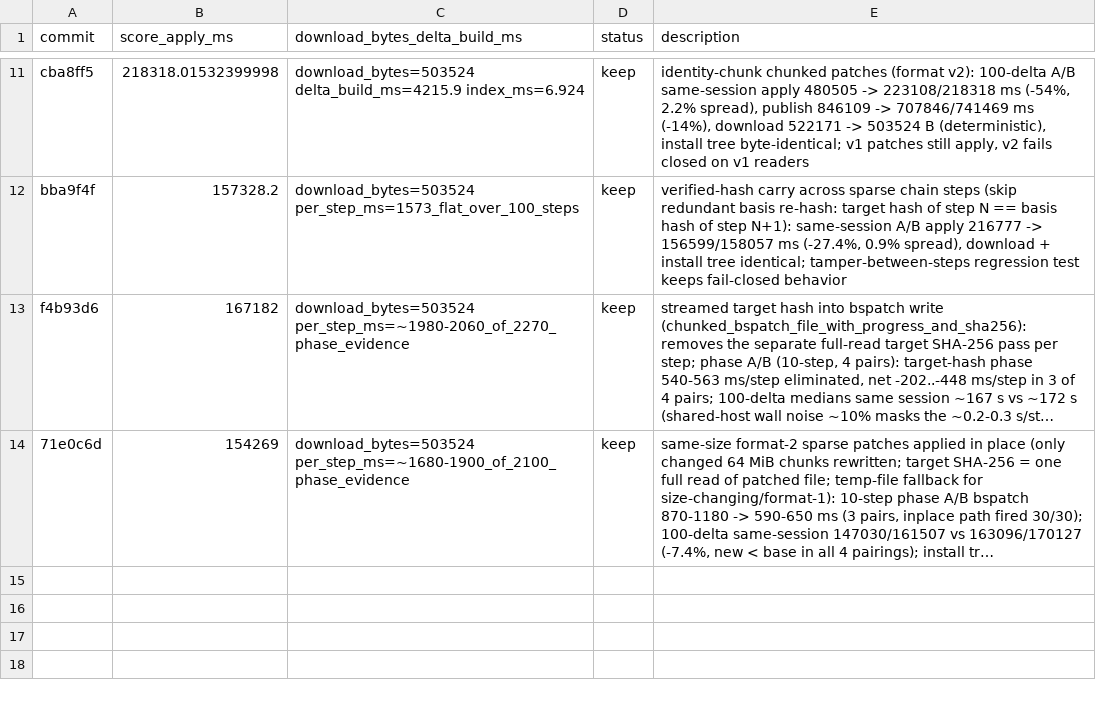
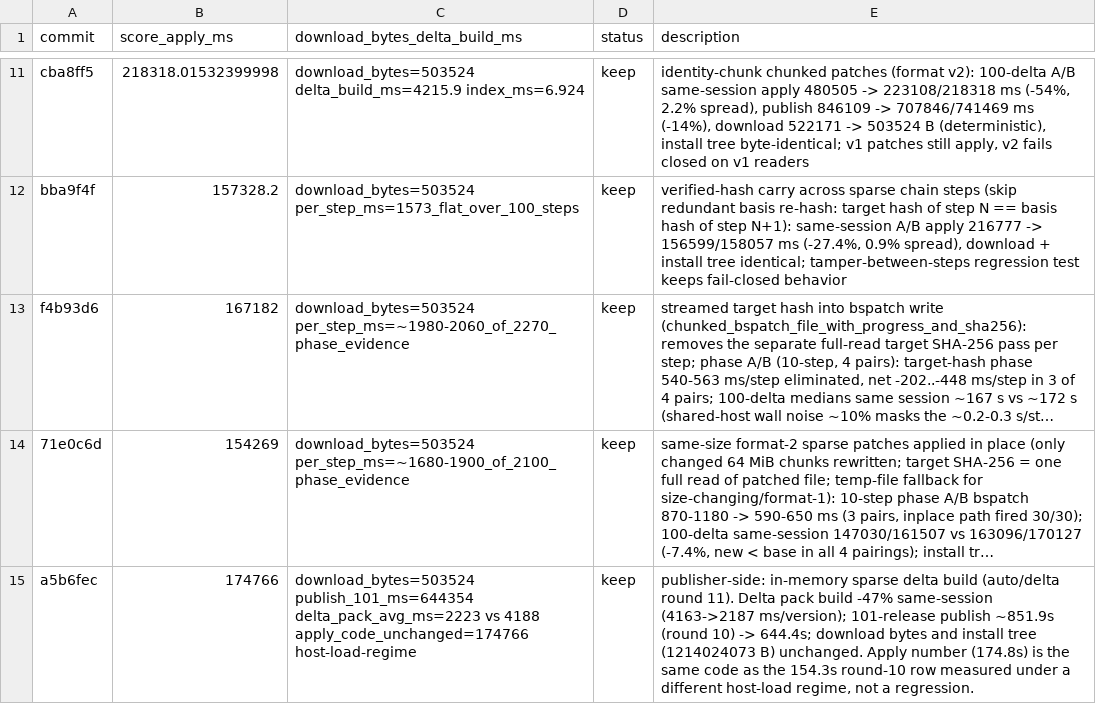
Before and after one commit to fintermobilityas/surge, a TSV file: auto/update/results.tsv, drawn as a sheet; only a part is shown, gaps mark what is left out; long unchanged cells end in …; the diff names each change by its address in the sheet, - before the commit and + after, or states it on an @@ line.

Commit message:
docs(perf): record in-memory sparse delta build in performance memory
- benchmark-profiles.md: new 'Sparse delta build (publisher side)'
  section with the mechanism, the byte-identity guarantee, and the
  same-session A/B numbers
- auto/delta/program.md: current state + cross-step decoded-tree
  reuse promoted to the top open candidate (step N+1's older tree is
  step N's newer tree; caller-held cache since PackBuilder is
  per-release)
- results.tsv: keep rows on both the delta and update surfaces

```diff
--- a/auto/update/results.tsv
+++ b/auto/update/results.tsv
+row 15: a5b6fec | 174766 | download_bytes=503524 publish_101_ms=644354 delta_pack_avg_ms=2223 vs 4188 apply_code_unchanged=174766 host-load-regime | keep | publisher-side: in-memory sparse delta build (auto/delta round 11). Delta pack build -47% same-session (4163->2187 ms/version); 101-release publish ~851.9s (round 10) -> 644.4s; download bytes and install tree (1214024073 B) unchanged. Apply number (174.8s) is the same code as the 154.3s round-10 row measured under a different host-load regime, not a regression.
```
Also changed, not shown: auto/delta/results.tsv, 2 other files.
